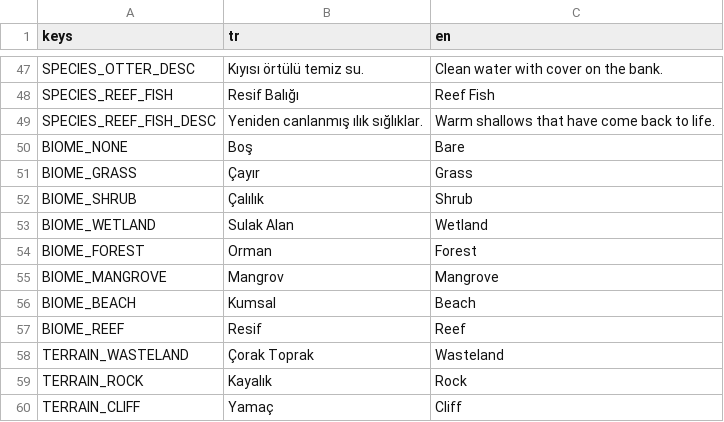
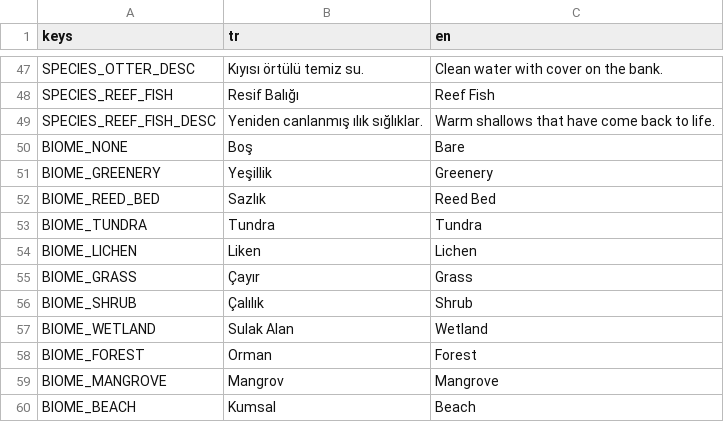
Before and after one commit to Akdag94/Pablo-s-Dream, a CSV file: localization/strings.csv, drawn as a sheet; only a part is shown, gaps mark what is left out; the shorter side is filled out with more unchanged rows.

Commit message:
Grow life in two tiers instead of one jump
Bare ground used to become forest in a single step, which is why phase two was
over before it started: by the time the restore target was met the biome
objective was already satisfied as a side effect.

Life now arrives the way the reference does it. Ground first turns to GREENERY
— the tier-one gateway, worth a token leaf — and only ground that is already
green and richer than the bare minimum can specialise. Phase two counts tier
two alone, so plain greenery no longer satisfies it, and neither do beach or
reef, which appear without the player asking.

Three tier-two biomes come in with the tiers. Reed bed is a marsh left to
mature on rich fresh soil. Tundra and lichen only exist below eight degrees,
which finally gives a cold region its own set rather than four reachable biomes
and an objective it cannot meet — highland used to be the awkward one.

Forest now draws on the grass texture rather than the forest-floor set. Bare
forest soil is brown, so a lush green tile turning to forest read as the ground
dying, which is the opposite of what had just happened.

Pacing across the three regions, ticks to each phase:
  before   home 91/245/246   delta 79/156/198   highland 85/94/438
  after    home 91/147/162   delta 79/156/198   highland 85/94/438
All four phases now have real duration on home and delta.

```diff
--- a/localization/strings.csv
+++ b/localization/strings.csv
@@ -50,2 +50,6 @@ SPECIES_REEF_FISH_DESC,"Yeniden canlanmış ılık sığlıklar.","Warm shallows
 BIOME_NONE,Boş,Bare
+BIOME_GREENERY,Yeşillik,Greenery
+BIOME_REED_BED,Sazlık,Reed Bed
+BIOME_TUNDRA,Tundra,Tundra
+BIOME_LICHEN,Liken,Lichen
 BIOME_GRASS,Çayır,Grass
```
Also changed, not shown: 7 other files.
